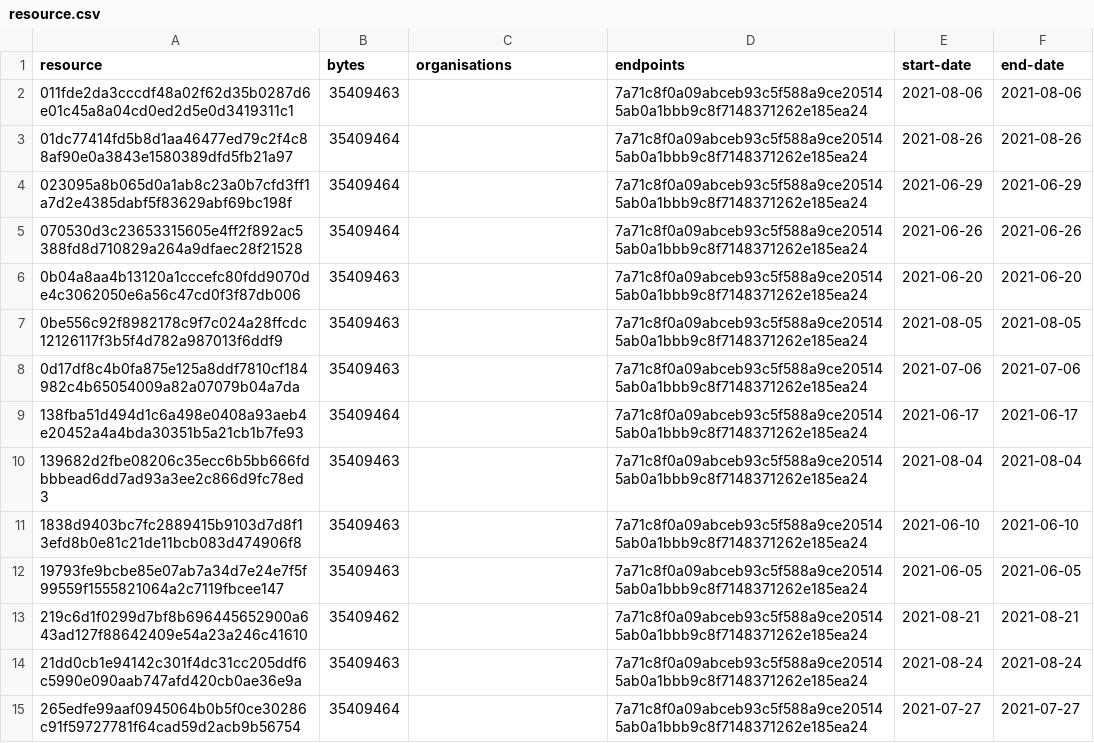
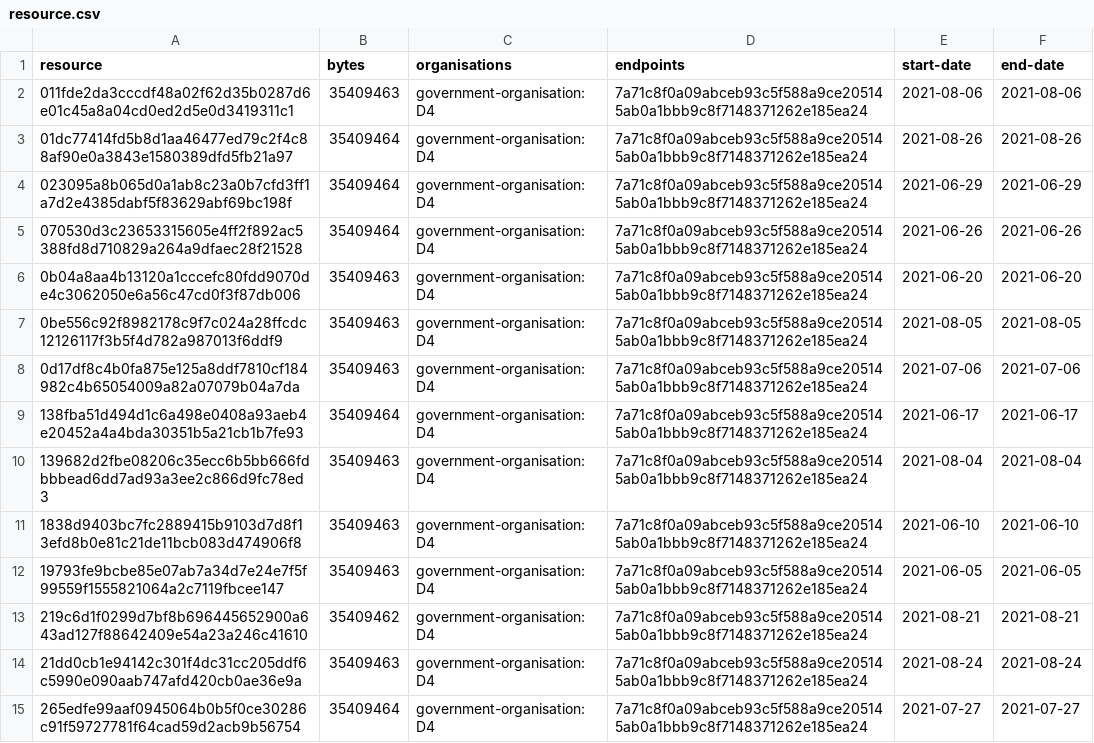
Before and after one commit to digital-land/green-belt-collection, a CSV file: collection/resource.csv, drawn as a sheet; only a part is shown; the diff covers the shown part only.

Commit message:
Collection 2021-08-31

```diff
--- a/collection/resource.csv
+++ b/collection/resource.csv
@@ -1,15 +1,15 @@
 resource,bytes,organisations,endpoints,start-date,end-date
-011fde2da3cccdf48a02f62d35b0287d6e01c45a8a04cd0ed2d5e0d3419311c1,35409463,,7a71c8f0a09abceb93c5f588a9ce205145ab0a1bbb9c8f7148371262e185ea24,2021-08-06,2021-08-06
-01dc77414fd5b8d1aa46477ed79c2f4c88af90e0a3843e1580389dfd5fb21a97,35409464,,7a71c8f0a09abceb93c5f588a9ce205145ab0a1bbb9c8f7148371262e185ea24,2021-08-26,2021-08-26
-023095a8b065d0a1ab8c23a0b7cfd3ff1a7d2e4385dabf5f83629abf69bc198f,35409464,,7a71c8f0a09abceb93c5f588a9ce205145ab0a1bbb9c8f7148371262e185ea24,2021-06-29,2021-06-29
-070530d3c23653315605e4ff2f892ac5388fd8d710829a264a9dfaec28f21528,35409464,,7a71c8f0a09abceb93c5f588a9ce205145ab0a1bbb9c8f7148371262e185ea24,2021-06-26,2021-06-26
-0b04a8aa4b13120a1cccefc80fdd9070de4c3062050e6a56c47cd0f3f87db006,35409463,,7a71c8f0a09abceb93c5f588a9ce205145ab0a1bbb9c8f7148371262e185ea24,2021-06-20,2021-06-20
-0be556c92f8982178c9f7c024a28ffcdc12126117f3b5f4d782a987013f6ddf9,35409463,,7a71c8f0a09abceb93c5f588a9ce205145ab0a1bbb9c8f7148371262e185ea24,2021-08-05,2021-08-05
-0d17df8c4b0fa875e125a8ddf7810cf184982c4b65054009a82a07079b04a7da,35409463,,7a71c8f0a09abceb93c5f588a9ce205145ab0a1bbb9c8f7148371262e185ea24,2021-07-06,2021-07-06
-138fba51d494d1c6a498e0408a93aeb4e20452a4a4bda30351b5a21cb1b7fe93,35409464,,7a71c8f0a09abceb93c5f588a9ce205145ab0a1bbb9c8f7148371262e185ea24,2021-06-17,2021-06-17
-139682d2fbe08206c35ecc6b5bb666fdbbbead6dd7ad93a3ee2c866d9fc78ed3,35409463,,7a71c8f0a09abceb93c5f588a9ce205145ab0a1bbb9c8f7148371262e185ea24,2021-08-04,2021-08-04
-1838d9403bc7fc2889415b9103d7d8f13efd8b0e81c21de11bcb083d474906f8,35409463,,7a71c8f0a09abceb93c5f588a9ce205145ab0a1bbb9c8f7148371262e185ea24,2021-06-10,2021-06-10
-19793fe9bcbe85e07ab7a34d7e24e7f5f99559f1555821064a2c7119fbcee147,35409463,,7a71c8f0a09abceb93c5f588a9ce205145ab0a1bbb9c8f7148371262e185ea24,2021-06-05,2021-06-05
-219c6d1f0299d7bf8b696445652900a643ad127f88642409e54a23a246c41610,35409462,,7a71c8f0a09abceb93c5f588a9ce205145ab0a1bbb9c8f7148371262e185ea24,2021-08-21,2021-08-21
-21dd0cb1e94142c301f4dc31cc205ddf6c5990e090aab747afd420cb0ae36e9a,35409463,,7a71c8f0a09abceb93c5f588a9ce205145ab0a1bbb9c8f7148371262e185ea24,2021-08-24,2021-08-24
-265edfe99aaf0945064b0b5f0ce30286c91f59727781f64cad59d2acb9b56754,35409464,,7a71c8f0a09abceb93c5f588a9ce205145ab0a1bbb9c8f7148371262e185ea24,2021-07-27,2021-07-27
+011fde2da3cccdf48a02f62d35b0287d6e01c45a8a04cd0ed2d5e0d3419311c1,35409463,government-organisation:D4,7a71c8f0a09abceb93c5f588a9ce205145ab0a1bbb9c8f7148371262e185ea24,2021-08-06,2021-08-06
+01dc77414fd5b8d1aa46477ed79c2f4c88af90e0a3843e1580389dfd5fb21a97,35409464,government-organisation:D4,7a71c8f0a09abceb93c5f588a9ce205145ab0a1bbb9c8f7148371262e185ea24,2021-08-26,2021-08-26
+023095a8b065d0a1ab8c23a0b7cfd3ff1a7d2e4385dabf5f83629abf69bc198f,35409464,government-organisation:D4,7a71c8f0a09abceb93c5f588a9ce205145ab0a1bbb9c8f7148371262e185ea24,2021-06-29,2021-06-29
+070530d3c23653315605e4ff2f892ac5388fd8d710829a264a9dfaec28f21528,35409464,government-organisation:D4,7a71c8f0a09abceb93c5f588a9ce205145ab0a1bbb9c8f7148371262e185ea24,2021-06-26,2021-06-26
+0b04a8aa4b13120a1cccefc80fdd9070de4c3062050e6a56c47cd0f3f87db006,35409463,government-organisation:D4,7a71c8f0a09abceb93c5f588a9ce205145ab0a1bbb9c8f7148371262e185ea24,2021-06-20,2021-06-20
+0be556c92f8982178c9f7c024a28ffcdc12126117f3b5f4d782a987013f6ddf9,35409463,government-organisation:D4,7a71c8f0a09abceb93c5f588a9ce205145ab0a1bbb9c8f7148371262e185ea24,2021-08-05,2021-08-05
+0d17df8c4b0fa875e125a8ddf7810cf184982c4b65054009a82a07079b04a7da,35409463,government-organisation:D4,7a71c8f0a09abceb93c5f588a9ce205145ab0a1bbb9c8f7148371262e185ea24,2021-07-06,2021-07-06
+138fba51d494d1c6a498e0408a93aeb4e20452a4a4bda30351b5a21cb1b7fe93,35409464,government-organisation:D4,7a71c8f0a09abceb93c5f588a9ce205145ab0a1bbb9c8f7148371262e185ea24,2021-06-17,2021-06-17
+139682d2fbe08206c35ecc6b5bb666fdbbbead6dd7ad93a3ee2c866d9fc78ed3,35409463,government-organisation:D4,7a71c8f0a09abceb93c5f588a9ce205145ab0a1bbb9c8f7148371262e185ea24,2021-08-04,2021-08-04
+1838d9403bc7fc2889415b9103d7d8f13efd8b0e81c21de11bcb083d474906f8,35409463,government-organisation:D4,7a71c8f0a09abceb93c5f588a9ce205145ab0a1bbb9c8f7148371262e185ea24,2021-06-10,2021-06-10
+19793fe9bcbe85e07ab7a34d7e24e7f5f99559f1555821064a2c7119fbcee147,35409463,government-organisation:D4,7a71c8f0a09abceb93c5f588a9ce205145ab0a1bbb9c8f7148371262e185ea24,2021-06-05,2021-06-05
+219c6d1f0299d7bf8b696445652900a643ad127f88642409e54a23a246c41610,35409462,government-organisation:D4,7a71c8f0a09abceb93c5f588a9ce205145ab0a1bbb9c8f7148371262e185ea24,2021-08-21,2021-08-21
+21dd0cb1e94142c301f4dc31cc205ddf6c5990e090aab747afd420cb0ae36e9a,35409463,government-organisation:D4,7a71c8f0a09abceb93c5f588a9ce205145ab0a1bbb9c8f7148371262e185ea24,2021-08-24,2021-08-24
+265edfe99aaf0945064b0b5f0ce30286c91f59727781f64cad59d2acb9b56754,35409464,government-organisation:D4,7a71c8f0a09abceb93c5f588a9ce205145ab0a1bbb9c8f7148371262e185ea24,2021-07-27,2021-07-27
```
Also changed, not shown: 82 edited cells elsewhere in this file.
